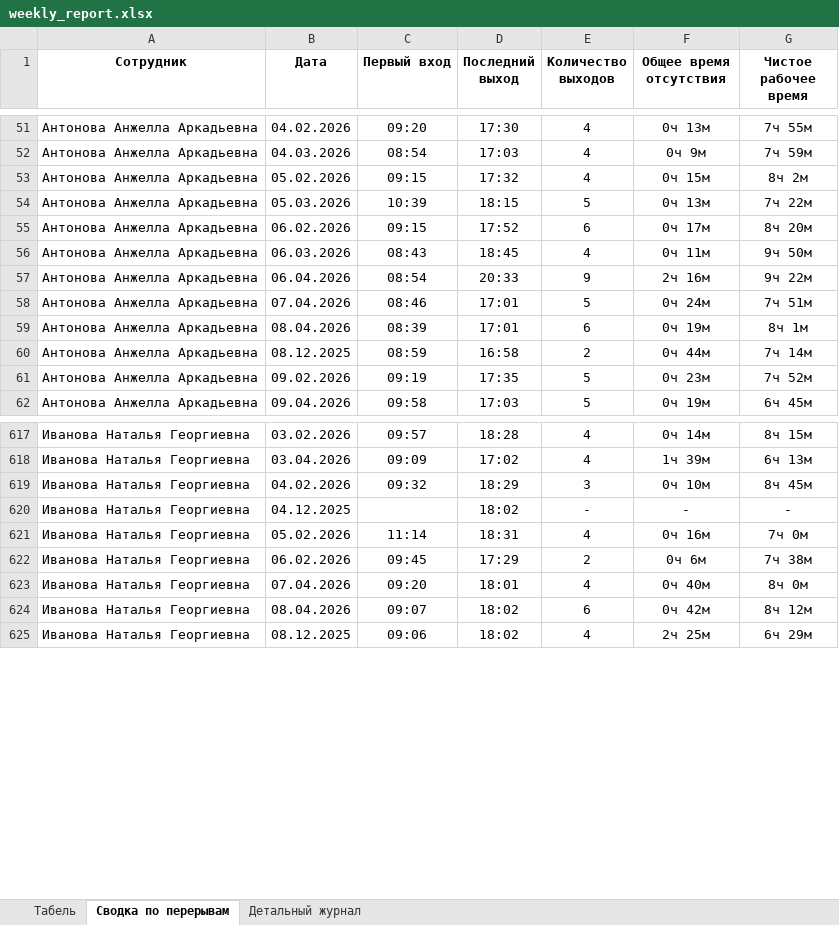
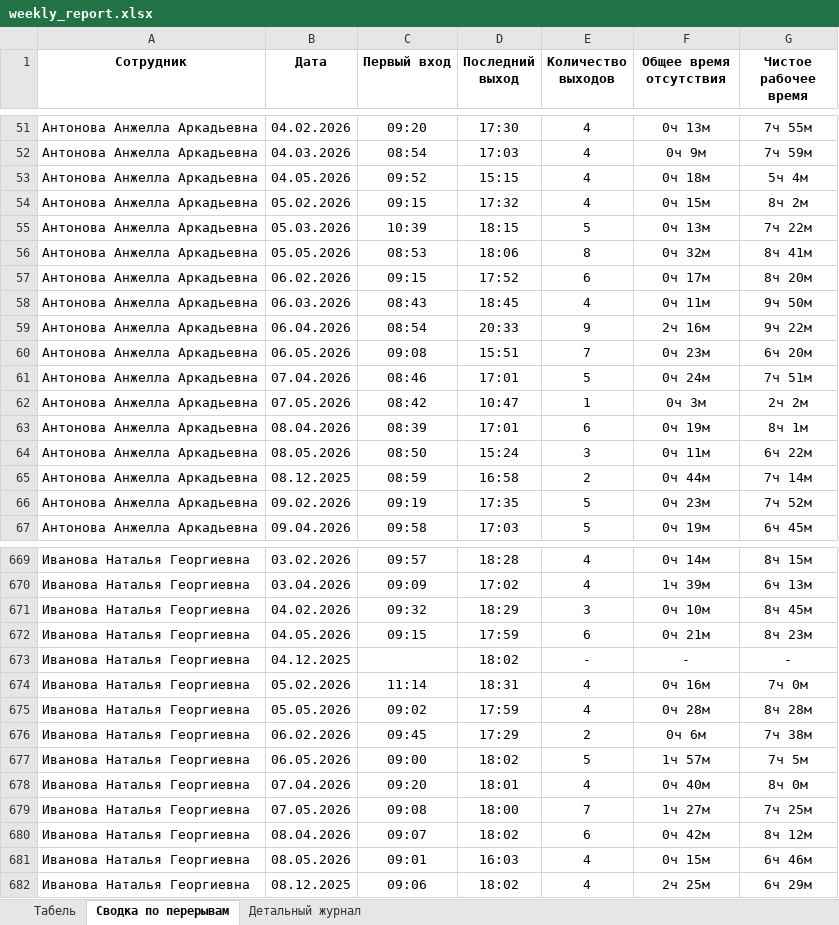
Before and after one commit to genji1451/scud, an Excel workbook: weekly_report.xlsx, sheet Сводка по перерывам, drawn as a sheet; only a part is shown, gaps mark what is left out; values as stored, in another font and other column widths than the file's, no borders; the diff covers the shown part only; the diff names each change by its address in the sheet, - before the commit and + after, or states it on an @@ line.

```diff
--- a/weekly_report.xlsx (sheet Сводка по перерывам)
+++ b/weekly_report.xlsx (sheet Сводка по перерывам)
+row 53: Антонова Анжелла Аркадьевна | 04.05.2026 | 09:52 | 15:15 | 4 | 0ч 18м | 5ч 4м
+row 56: Антонова Анжелла Аркадьевна | 05.05.2026 | 08:53 | 18:06 | 8 | 0ч 32м | 8ч 41м
+row 60: Антонова Анжелла Аркадьевна | 06.05.2026 | 09:08 | 15:51 | 7 | 0ч 23м | 6ч 20м
+row 62: Антонова Анжелла Аркадьевна | 07.05.2026 | 08:42 | 10:47 | 1 | 0ч 3м | 2ч 2м
+row 64: Антонова Анжелла Аркадьевна | 08.05.2026 | 08:50 | 15:24 | 3 | 0ч 11м | 6ч 22м
+row 672: Иванова Наталья Георгиевна | 04.05.2026 | 09:15 | 17:59 | 6 | 0ч 21м | 8ч 23м
+row 675: Иванова Наталья Георгиевна | 05.05.2026 | 09:02 | 17:59 | 4 | 0ч 28м | 8ч 28м
+row 677: Иванова Наталья Георгиевна | 06.05.2026 | 09:00 | 18:02 | 5 | 1ч 57м | 7ч 5м
+row 679: Иванова Наталья Георгиевна | 07.05.2026 | 09:08 | 18:00 | 7 | 1ч 27м | 7ч 25м
+row 681: Иванова Наталья Георгиевна | 08.05.2026 | 09:01 | 16:03 | 4 | 0ч 15м | 6ч 46м
```
Also changed, not shown: 228 added rows and 60 edited cells elsewhere in this sheet, sheet Детальный журнал, sheet Табель, breaks_report.xlsx, 4 other files.
